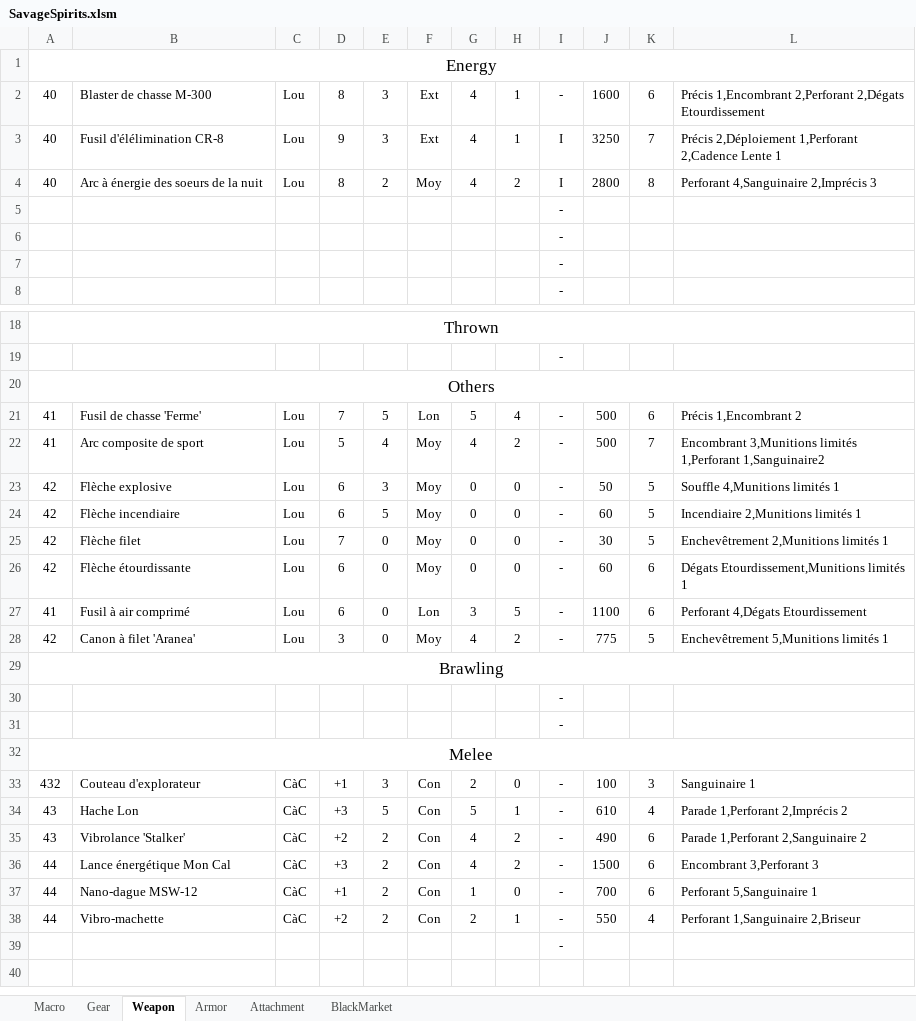
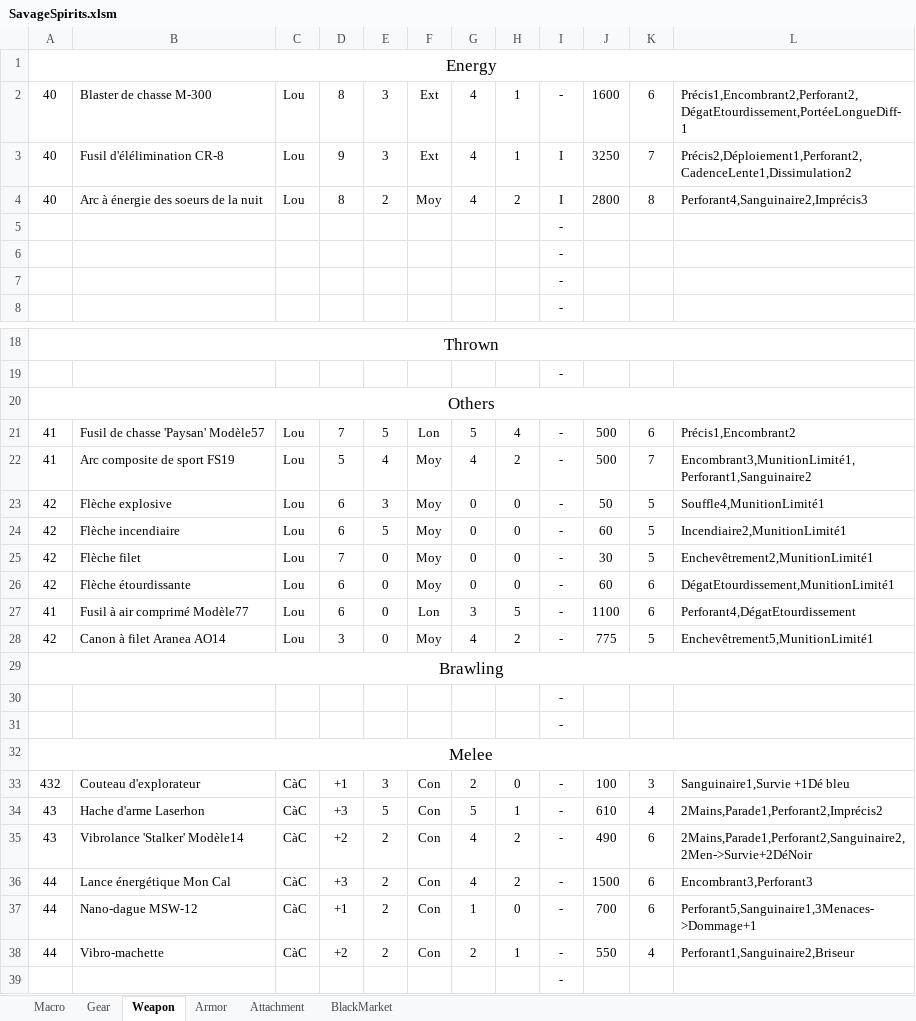
Before and after one commit to Spocky69/StarWarsShopGenerator, an Excel workbook: Source/Database/SavageSpirits.xlsm, sheet Weapon, drawn as a sheet; only a part is shown, gaps mark what is left out; values as stored, in another font and other column widths than the file's, no borders; the diff names each change by its address in the sheet, - before the commit and + after, or states it on an @@ line.

```diff
--- a/Source/Database/SavageSpirits.xlsm (sheet Weapon)
+++ b/Source/Database/SavageSpirits.xlsm (sheet Weapon)
-L2: Précis 1,Encombrant 2,Perforant 2,Dégats Etourdissement
+L2: Précis1,Encombrant2,Perforant2,DégatEtourdissement,PortéeLongueDiff-1
-L3: Précis 2,Déploiement 1,Perforant 2,Cadence Lente 1
+L3: Précis2,Déploiement1,Perforant2,CadenceLente1,Dissimulation2
-L4: Perforant 4,Sanguinaire 2,Imprécis 3
+L4: Perforant4,Sanguinaire2,Imprécis3
-B21: Fusil de chasse 'Ferme'
+B21: Fusil de chasse 'Paysan' Modèle57
-L21: Précis 1,Encombrant 2
+L21: Précis1,Encombrant2
-B22: Arc composite de sport
+B22: Arc composite de sport FS19
-L22: Encombrant 3,Munitions limités 1,Perforant 1,Sanguinaire2
+L22: Encombrant3,MunitionLimité1,Perforant1,Sanguinaire2
-L23: Souffle 4,Munitions limités 1
+L23: Souffle4,MunitionLimité1
-L24: Incendiaire 2,Munitions limités 1
+L24: Incendiaire2,MunitionLimité1
-L25: Enchevêtrement 2,Munitions limités 1
+L25: Enchevêtrement2,MunitionLimité1
-L26: Dégats Etourdissement,Munitions limités 1
+L26: DégatEtourdissement,MunitionLimité1
-B27: Fusil à air comprimé
+B27: Fusil à air comprimé Modèle77
-L27: Perforant 4,Dégats Etourdissement
+L27: Perforant4,DégatEtourdissement
-B28: Canon à filet 'Aranea'
+B28: Canon à filet Aranea AO14
-L28: Enchevêtrement 5,Munitions limités 1
+L28: Enchevêtrement5,MunitionLimité1
-L33: Sanguinaire 1
+L33: Sanguinaire1,Survie +1Dé bleu
-B34: Hache Lon
+B34: Hache d'arme Laserhon
-L34: Parade 1,Perforant 2,Imprécis 2
+L34: 2Mains,Parade1,Perforant2,Imprécis2
-B35: Vibrolance 'Stalker'
+B35: Vibrolance 'Stalker' Modèle14
-L35: Parade 1,Perforant 2,Sanguinaire 2
+L35: 2Mains,Parade1,Perforant2,Sanguinaire2,2Men->Survie+2DéNoir
-L36: Encombrant 3,Perforant 3
+L36: Encombrant3,Perforant3
-L37: Perforant 5,Sanguinaire 1
+L37: Perforant5,Sanguinaire1,3Menaces->Dommage+1
-L38: Perforant 1,Sanguinaire 2,Briseur
+L38: Perforant1,Sanguinaire2,Briseur
```
Also changed, not shown: sheet Gear, sheet Armor, sheet Attachment, Source/Database/EnterTheUnknwon.xlsm, Source/Database/KeepingThePeace.xlsm, 56 other files.
